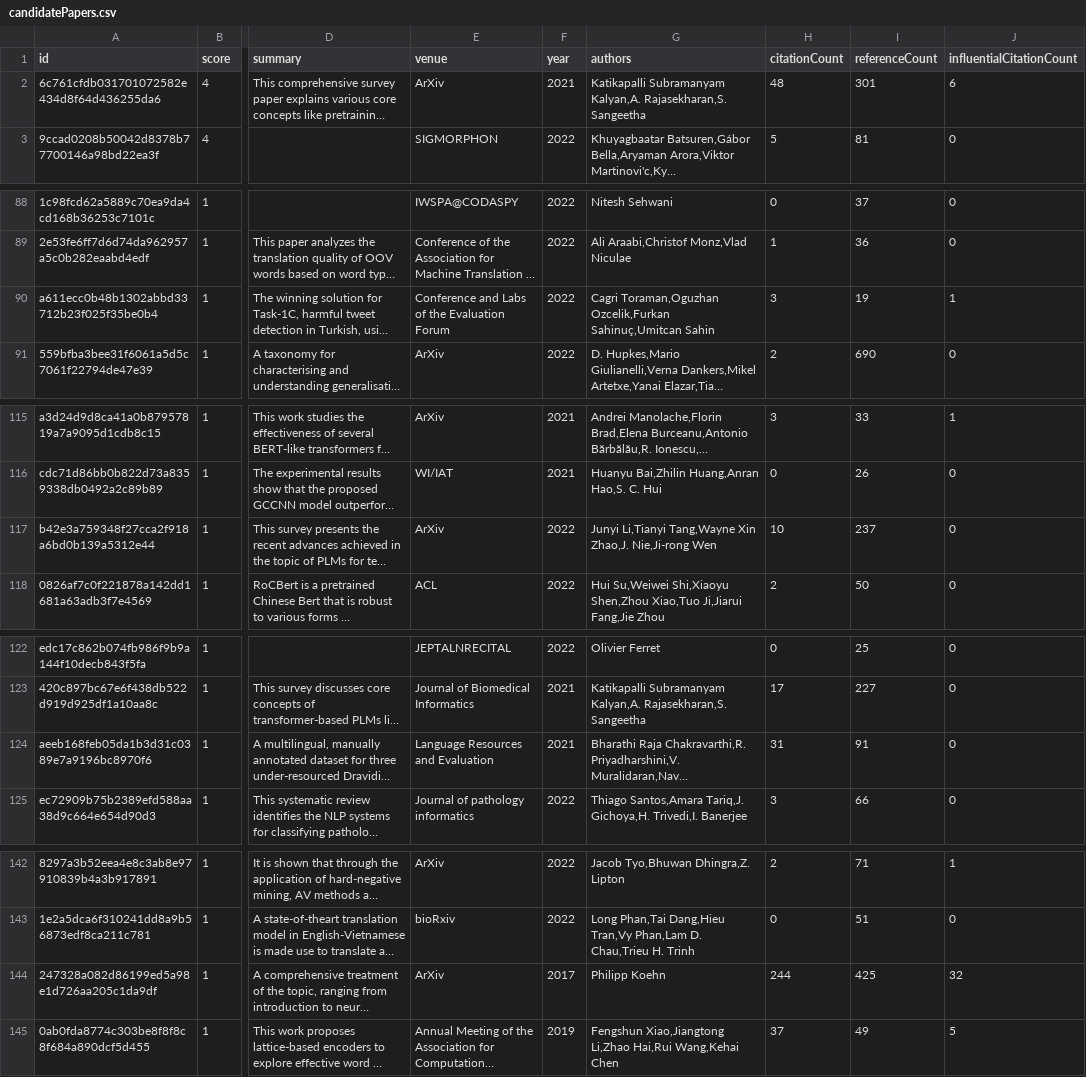
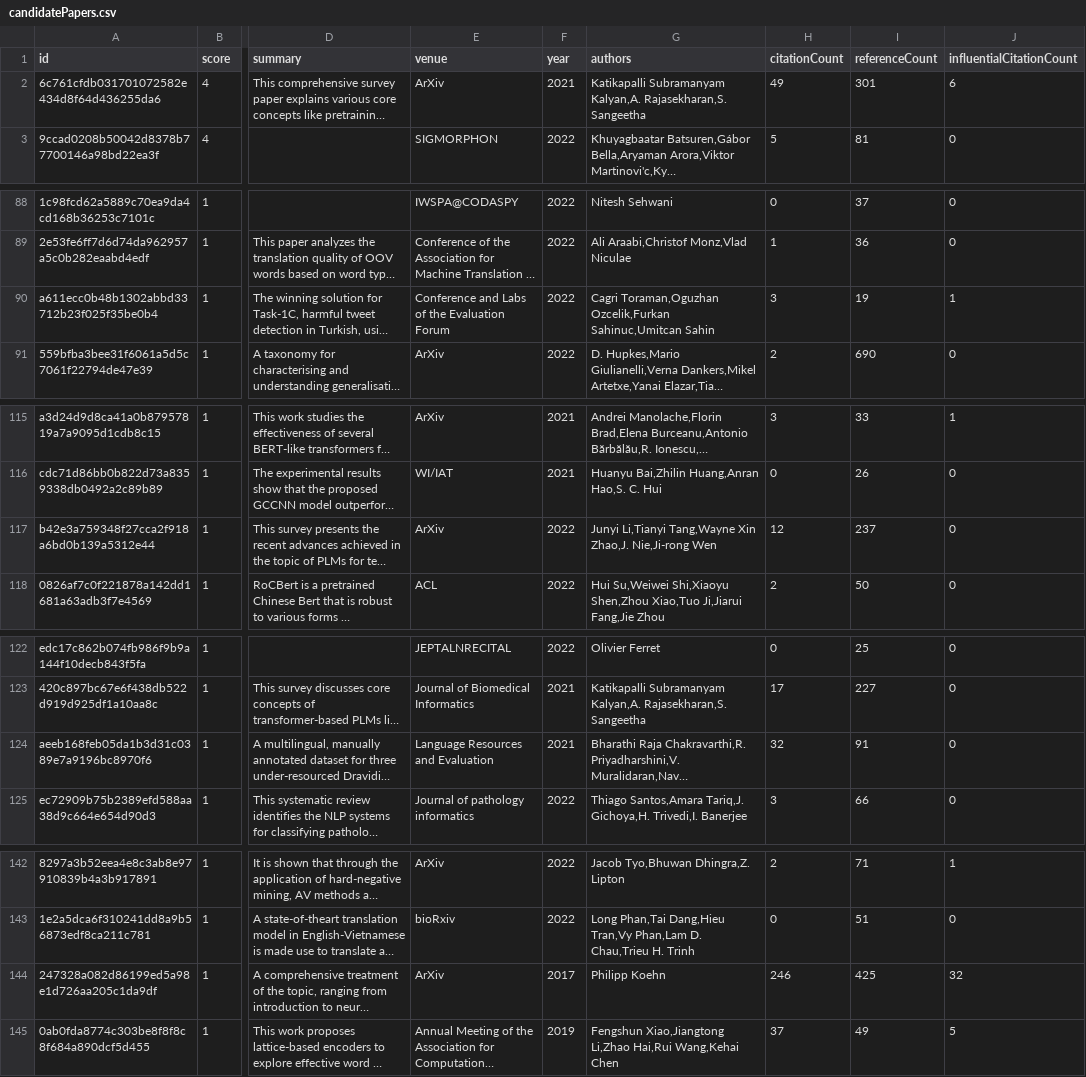
Before and after one commit to avi-jit/tok-lit-review, a CSV file: data/candidatePapers.csv, drawn as a sheet; only a part is shown, gaps mark what is left out; long unchanged cells end in …; the diff covers the shown part only; the diff names each change by its address in the sheet, - before the commit and + after, or states it on an @@ line.

```diff
--- a/data/candidatePapers.csv
+++ b/data/candidatePapers.csv
-H2 (citationCount): 48
+H2 (citationCount): 49
-G90 (authors): …Toraman,Oguzhan Ozcelik,Furkan Sahinuç,Umitcan Sahin
+G90 (authors): …Toraman,Oguzhan Ozcelik,Furkan Sahinuc,Umitcan Sahin
-H117 (citationCount): 10
+H117 (citationCount): 12
-H124 (citationCount): 31
+H124 (citationCount): 32
-H144 (citationCount): 244
+H144 (citationCount): 246
```
Also changed, not shown: 13 edited cells elsewhere in this file, 2 other files.
